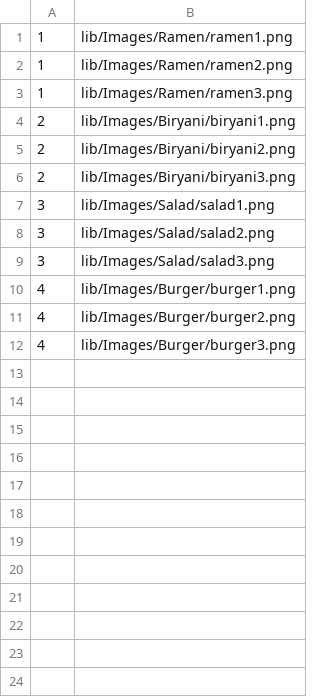
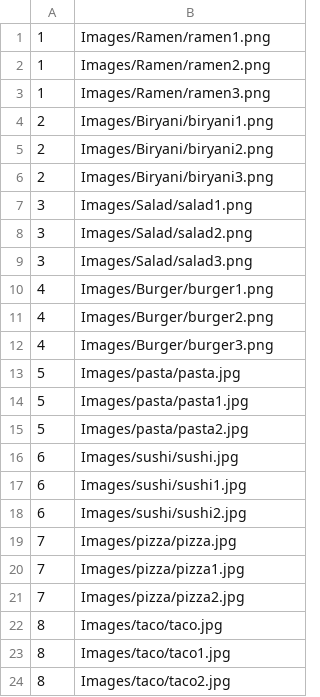
Before and after one commit to ABDR4FI3/Restaurent_Full_Stack, a CSV file: Data/carousel_images.csv, drawn as a sheet.

```diff
--- a/Data/carousel_images.csv
+++ b/Data/carousel_images.csv
@@ -1,12 +1,24 @@
-1,lib/Images/Ramen/ramen1.png
-1,lib/Images/Ramen/ramen2.png
-1,lib/Images/Ramen/ramen3.png
-2,lib/Images/Biryani/biryani1.png
-2,lib/Images/Biryani/biryani2.png
-2,lib/Images/Biryani/biryani3.png
-3,lib/Images/Salad/salad1.png
-3,lib/Images/Salad/salad2.png
-3,lib/Images/Salad/salad3.png
-4,lib/Images/Burger/burger1.png
-4,lib/Images/Burger/burger2.png
-4,lib/Images/Burger/burger3.png
+1,Images/Ramen/ramen1.png
+1,Images/Ramen/ramen2.png
+1,Images/Ramen/ramen3.png
+2,Images/Biryani/biryani1.png
+2,Images/Biryani/biryani2.png
+2,Images/Biryani/biryani3.png
+3,Images/Salad/salad1.png
+3,Images/Salad/salad2.png
+3,Images/Salad/salad3.png
+4,Images/Burger/burger1.png
+4,Images/Burger/burger2.png
+4,Images/Burger/burger3.png
+5,Images/pasta/pasta.jpg
+5,Images/pasta/pasta1.jpg
+5,Images/pasta/pasta2.jpg
+6,Images/sushi/sushi.jpg
+6,Images/sushi/sushi1.jpg
+6,Images/sushi/sushi2.jpg
+7,Images/pizza/pizza.jpg
+7,Images/pizza/pizza1.jpg
+7,Images/pizza/pizza2.jpg
+8,Images/taco/taco.jpg
+8,Images/taco/taco1.jpg
+8,Images/taco/taco2.jpg
```
Also changed, not shown: Data/food.csv, 42 other files.
